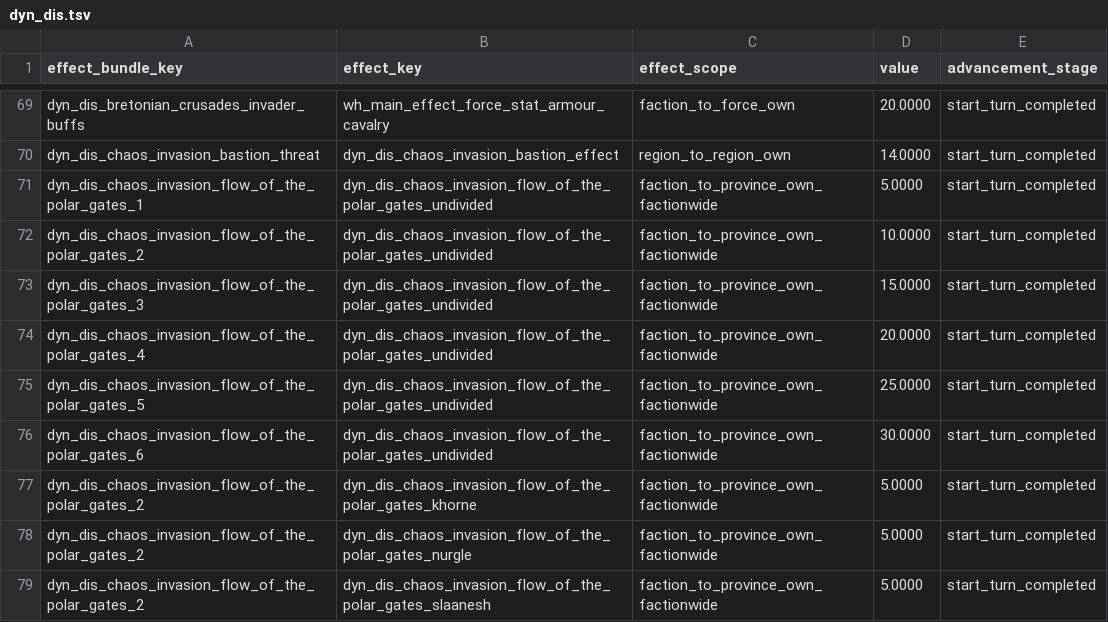
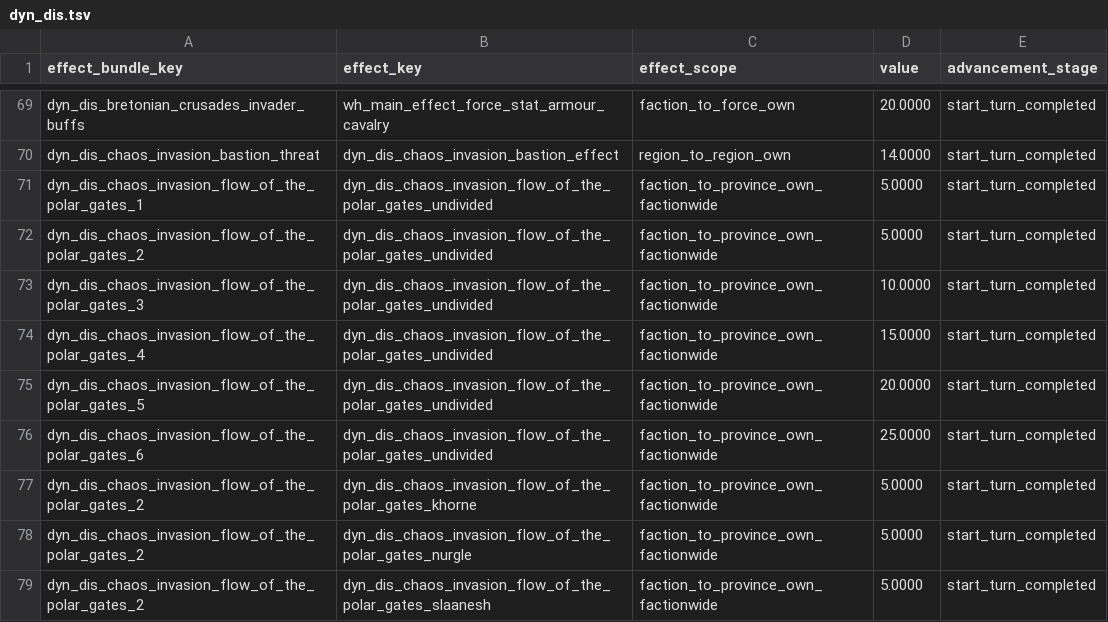
Before and after one commit to Frodo45127/tww3_dynamic_disasters, a TSV file: db/effect_bundles_to_effects_junctions_tables/dyn_dis.tsv, drawn as a sheet; only a part is shown, gaps mark what is left out.

Commit message:
Balans.

```diff
--- a/db/effect_bundles_to_effects_junctions_tables/dyn_dis.tsv
+++ b/db/effect_bundles_to_effects_junctions_tables/dyn_dis.tsv
@@ -71,7 +71,7 @@ dyn_dis_chaos_invasion_bastion_threat	dyn_dis_chaos_invasion_bastion_effect	regi
 dyn_dis_chaos_invasion_flow_of_the_polar_gates_1	dyn_dis_chaos_invasion_flow_of_the_polar_gates_undivided	faction_to_province_own_factionwide	5.0000	start_turn_completed
-dyn_dis_chaos_invasion_flow_of_the_polar_gates_2	dyn_dis_chaos_invasion_flow_of_the_polar_gates_undivided	faction_to_province_own_factionwide	10.0000	start_turn_completed
-dyn_dis_chaos_invasion_flow_of_the_polar_gates_3	dyn_dis_chaos_invasion_flow_of_the_polar_gates_undivided	faction_to_province_own_factionwide	15.0000	start_turn_completed
-dyn_dis_chaos_invasion_flow_of_the_polar_gates_4	dyn_dis_chaos_invasion_flow_of_the_polar_gates_undivided	faction_to_province_own_factionwide	20.0000	start_turn_completed
-dyn_dis_chaos_invasion_flow_of_the_polar_gates_5	dyn_dis_chaos_invasion_flow_of_the_polar_gates_undivided	faction_to_province_own_factionwide	25.0000	start_turn_completed
-dyn_dis_chaos_invasion_flow_of_the_polar_gates_6	dyn_dis_chaos_invasion_flow_of_the_polar_gates_undivided	faction_to_province_own_factionwide	30.0000	start_turn_completed
+dyn_dis_chaos_invasion_flow_of_the_polar_gates_2	dyn_dis_chaos_invasion_flow_of_the_polar_gates_undivided	faction_to_province_own_factionwide	5.0000	start_turn_completed
+dyn_dis_chaos_invasion_flow_of_the_polar_gates_3	dyn_dis_chaos_invasion_flow_of_the_polar_gates_undivided	faction_to_province_own_factionwide	10.0000	start_turn_completed
+dyn_dis_chaos_invasion_flow_of_the_polar_gates_4	dyn_dis_chaos_invasion_flow_of_the_polar_gates_undivided	faction_to_province_own_factionwide	15.0000	start_turn_completed
+dyn_dis_chaos_invasion_flow_of_the_polar_gates_5	dyn_dis_chaos_invasion_flow_of_the_polar_gates_undivided	faction_to_province_own_factionwide	20.0000	start_turn_completed
+dyn_dis_chaos_invasion_flow_of_the_polar_gates_6	dyn_dis_chaos_invasion_flow_of_the_polar_gates_undivided	faction_to_province_own_factionwide	25.0000	start_turn_completed
 dyn_dis_chaos_invasion_flow_of_the_polar_gates_2	dyn_dis_chaos_invasion_flow_of_the_polar_gates_khorne	faction_to_province_own_factionwide	5.0000	start_turn_completed
```
